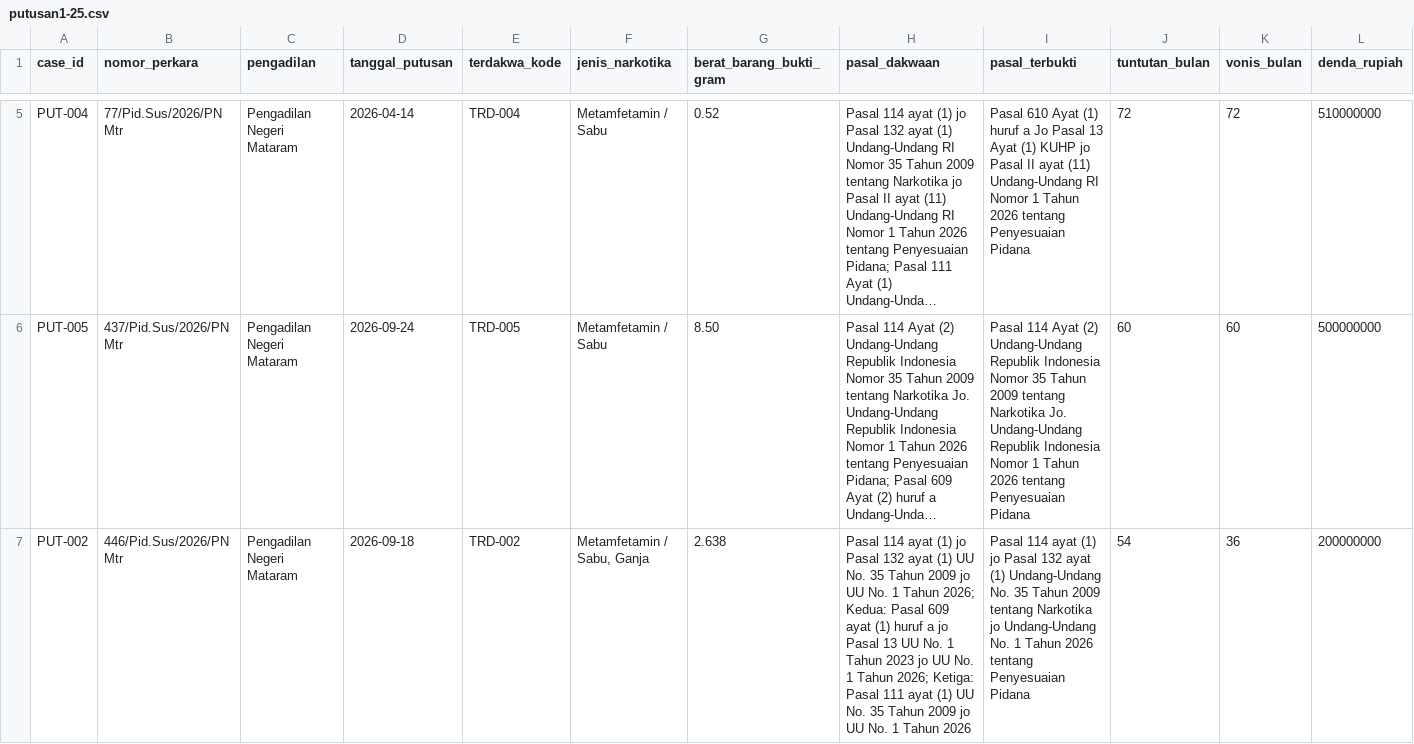
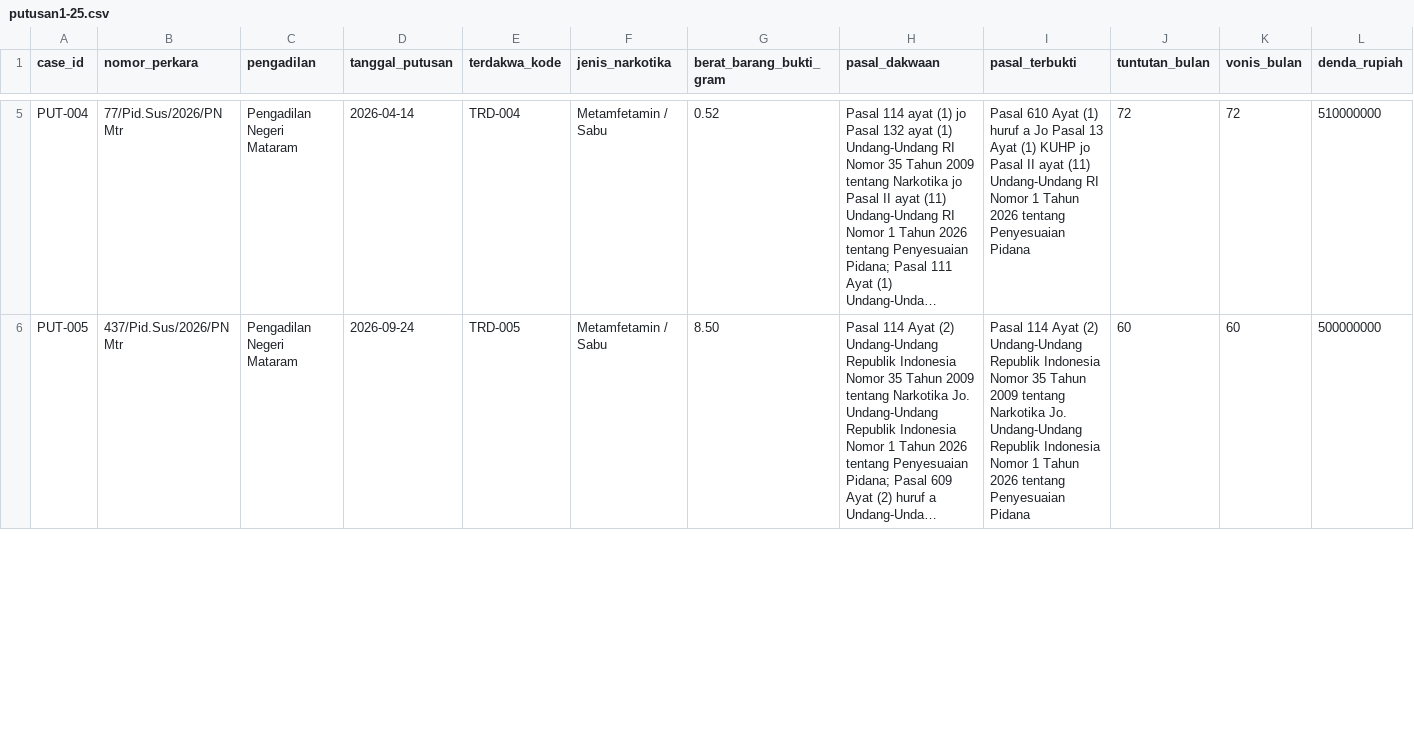
Before and after one commit to Nauval09/uts-struktur-data-narkotika-kelompok-20, a CSV file: data/putusan1-25.csv, drawn as a sheet; only a part is shown, gaps mark what is left out; long unchanged cells end in …; rows hold the shown columns only; the diff covers the shown part only; the diff names each change by its address in the sheet, - before the commit and + after, or states it on an @@ line.

Commit message:
Update putusan1-25.csv

```diff
--- a/data/putusan1-25.csv
+++ b/data/putusan1-25.csv
-row 7: PUT-002 | 446/Pid.Sus/2026/PN Mtr | Pengadilan Negeri Mataram | 2026-09-18 | TRD-002 | Metamfetamin / Sabu, Ganja | 2.638 | Pasal 114 ayat (1) jo Pasal 132 ayat (1) UU No. 35 Tahun 2009 jo UU No. 1 Tahun 2026; Kedua: Pasal 609 ayat (1) huruf a jo Pasal 13 UU No. 1 Tahun 2023 jo UU No. 1 Tahun 2026; Ketiga: Pasal 111 ayat (1) UU No. 35 Tahun 2009 jo UU No. 1 Tahun 2026 | Pasal 114 ayat (1) jo Pasal 132 ayat (1) Undang-Undang No. 35 Tahun 2009 tentang Narkotika jo Undang-Undang No. 1 Tahun 2026 tentang Penyesuaian Pidana | 54 | 36 | 200000000
```
Also changed, not shown: 8 edited cells elsewhere in this file.
